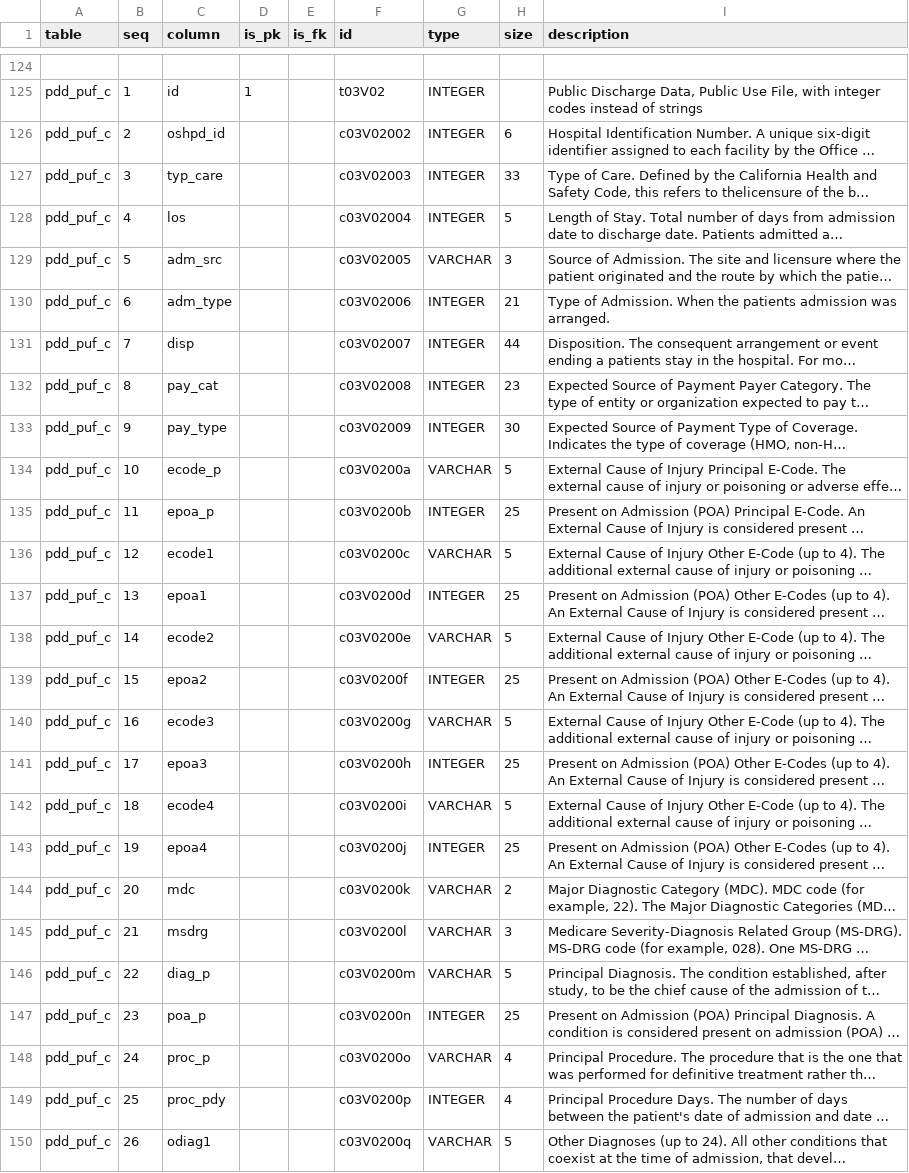
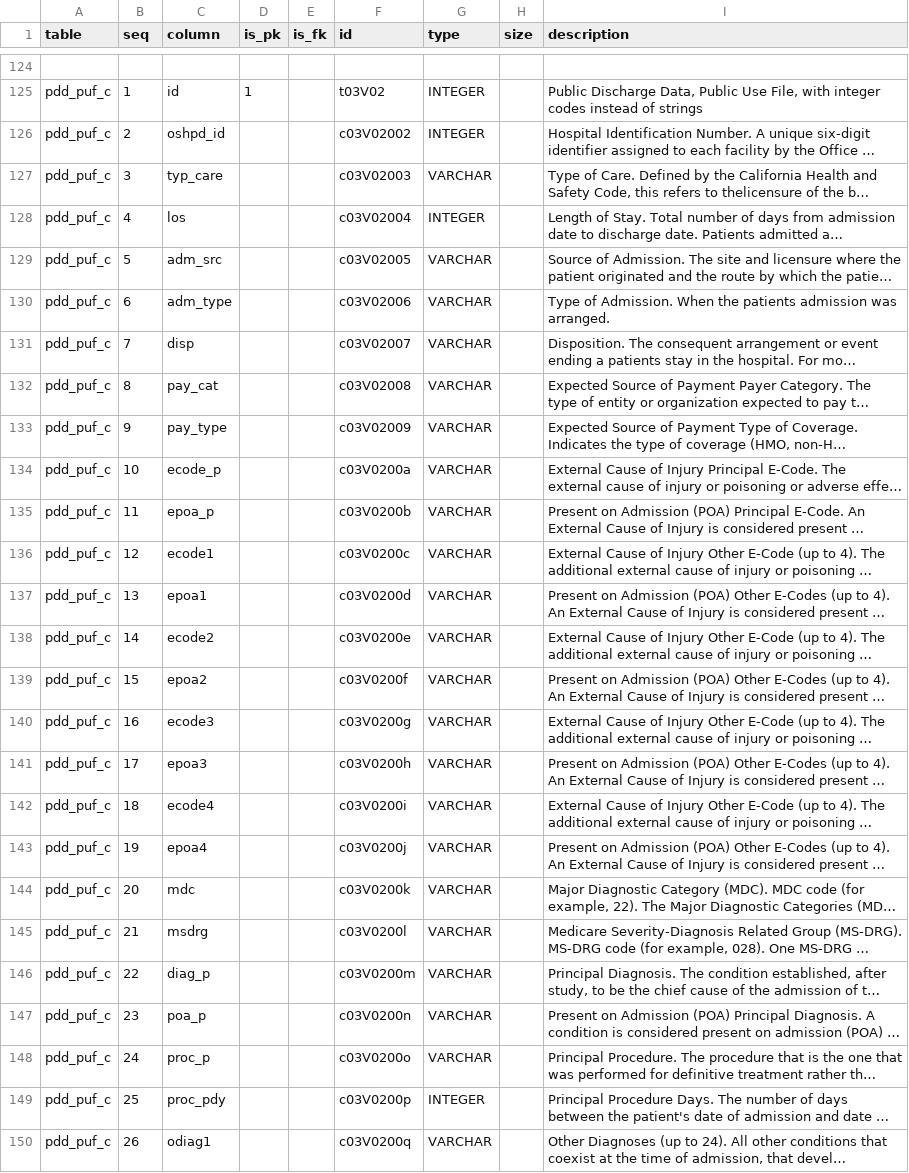
Before and after one commit to CivicKnowledge/ca-health-bundles, a CSV file: oshpd.ca.gov/patient_discharges/meta/schema.csv, drawn as a sheet; only a part is shown, gaps mark what is left out; long unchanged cells end in …; the diff covers the shown part only; the diff names each change by its address in the sheet, - before the commit and + after, or states it on an @@ line.

```diff
--- a/oshpd.ca.gov/patient_discharges/meta/schema.csv
+++ b/oshpd.ca.gov/patient_discharges/meta/schema.csv
-H126 (size): 6
+H126 (size): (empty)
-G127 (type): INTEGER
+G127 (type): VARCHAR
-H127 (size): 33
+H127 (size): (empty)
-H128 (size): 5
+H128 (size): (empty)
-H129 (size): 3
+H129 (size): (empty)
-G130:G133 (type): INTEGER
+G130:G133 (type): VARCHAR
-H130 (size): 21
+H130 (size): (empty)
-H131 (size): 44
+H131 (size): (empty)
-H132 (size): 23
+H132 (size): (empty)
-H133 (size): 30
+H133 (size): (empty)
-H134 (size): 5
+H134 (size): (empty)
-G135 (type): INTEGER
+G135 (type): VARCHAR
-H135 (size): 25
+H135 (size): (empty)
-H136 (size): 5
+H136 (size): (empty)
-G137 (type): INTEGER
+G137 (type): VARCHAR
-H137 (size): 25
+H137 (size): (empty)
-H138 (size): 5
+H138 (size): (empty)
-G139 (type): INTEGER
+G139 (type): VARCHAR
-H139 (size): 25
+H139 (size): (empty)
-H140 (size): 5
+H140 (size): (empty)
-G141 (type): INTEGER
+G141 (type): VARCHAR
-H141 (size): 25
+H141 (size): (empty)
-H142 (size): 5
+H142 (size): (empty)
-G143 (type): INTEGER
+G143 (type): VARCHAR
-H143 (size): 25
+H143 (size): (empty)
-H144 (size): 2
+H144 (size): (empty)
-H145 (size): 3
+H145 (size): (empty)
-H146 (size): 5
+H146 (size): (empty)
-G147 (type): INTEGER
+G147 (type): VARCHAR
-H147 (size): 25
+H147 (size): (empty)
-H148:H149 (size): 4
+H148:H149 (size): (empty)
-H150 (size): 5
+H150 (size): (empty)
```
Also changed, not shown: 123 edited cells elsewhere in this file, oshpd.ca.gov/patient_discharges/meta/codes.csv, 2 other files.
